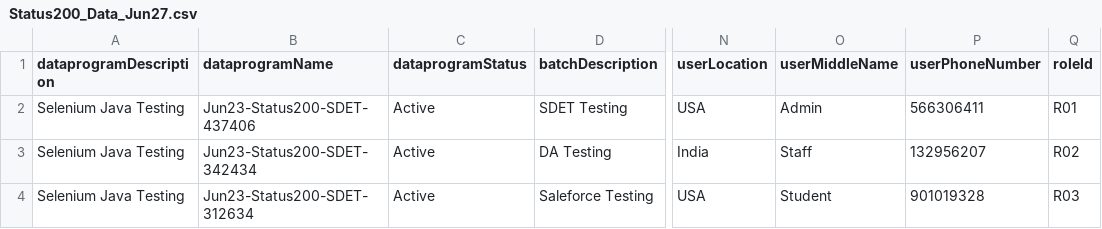
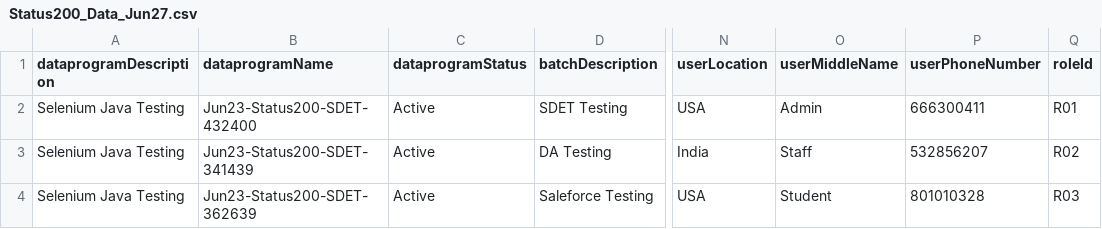
Before and after one commit to Theja1206/Team23_Status200, a CSV file: Status200_Data_Jun27.csv, drawn as a sheet; only a part is shown, gaps mark what is left out; the diff names each change by its address in the sheet, - before the commit and + after, or states it on an @@ line.

```diff
--- a/Status200_Data_Jun27.csv
+++ b/Status200_Data_Jun27.csv
-B2 (dataprogramName): Jun23-Status200-SDET-437406
+B2 (dataprogramName): Jun23-Status200-SDET-432400
-P2 (userPhoneNumber): 566306411
+P2 (userPhoneNumber): 666300411
-B3 (dataprogramName): Jun23-Status200-SDET-342434
+B3 (dataprogramName): Jun23-Status200-SDET-341439
-P3 (userPhoneNumber): 132956207
+P3 (userPhoneNumber): 532856207
-B4 (dataprogramName): Jun23-Status200-SDET-312634
+B4 (dataprogramName): Jun23-Status200-SDET-362639
-P4 (userPhoneNumber): 901019328
+P4 (userPhoneNumber): 801010328
```
Also changed, not shown: 5 other files.
